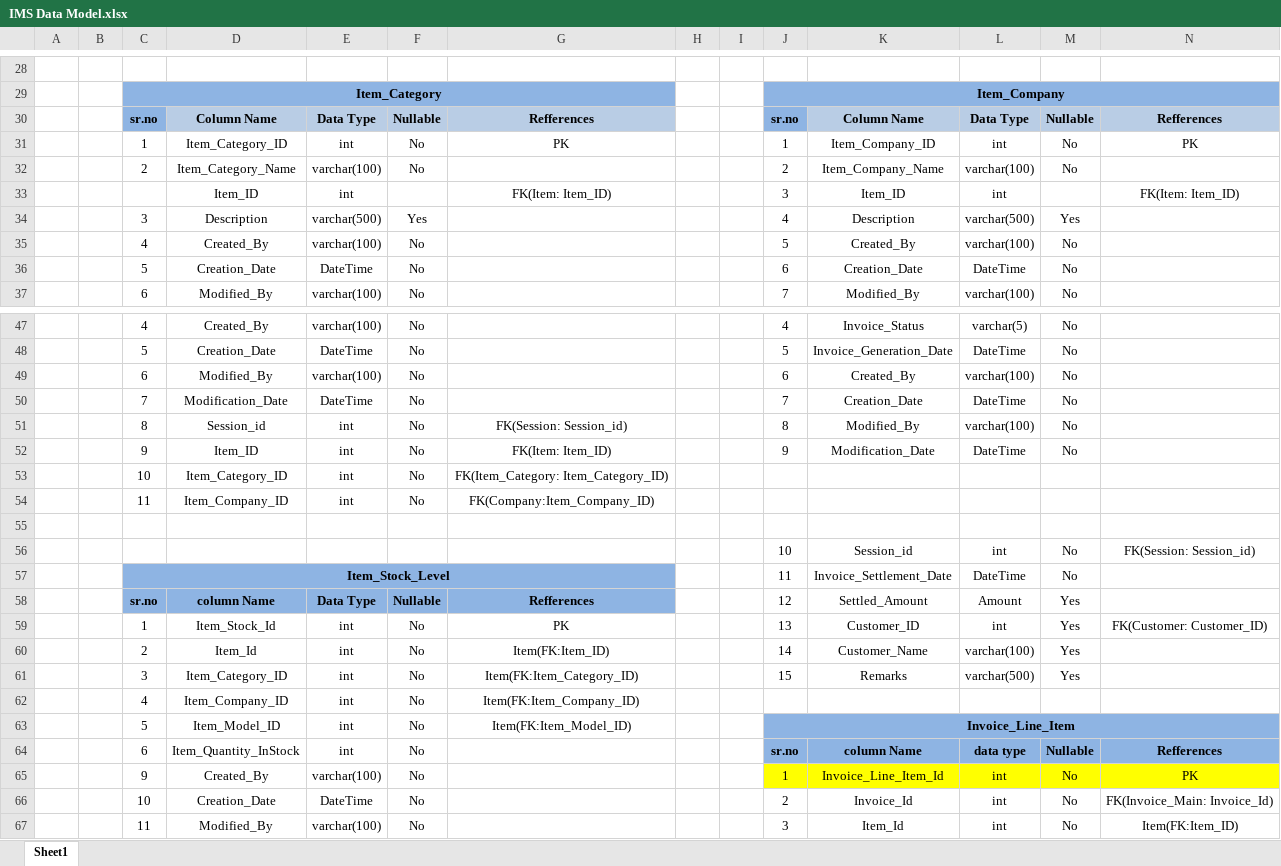
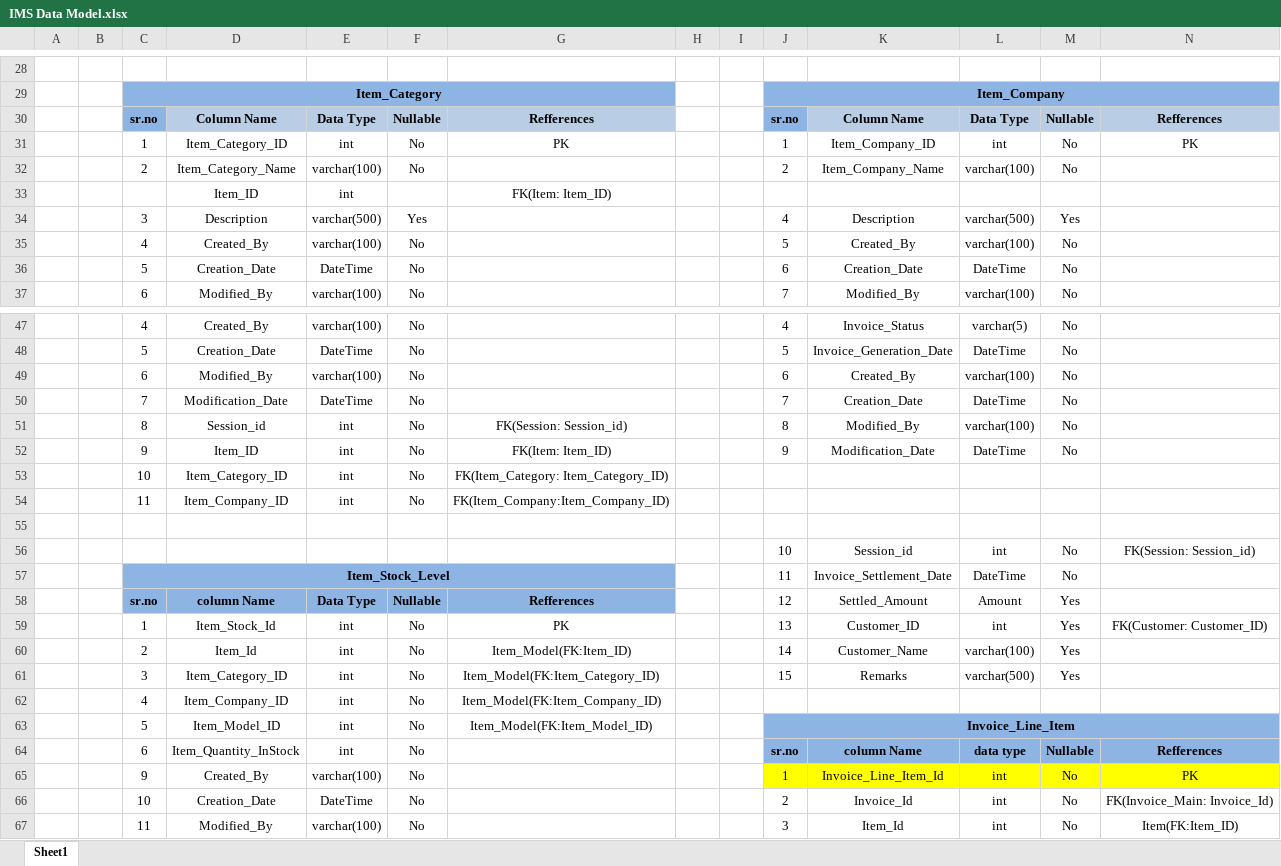
Before and after one commit to nexgeng29/Inventory-Management-System, an Excel workbook: IMS_Documents/IMS Data Model.xlsx, sheet Sheet1, drawn as a sheet; only a part is shown, gaps mark what is left out; values as stored, in another font and other column widths than the file's, no borders; removed rows and columns are numbered as before the commit, all else as after; the diff names each change by its address in the sheet, - before the commit and + after, or states it on an @@ line.

```diff
--- a/IMS_Documents/IMS Data Model.xlsx (sheet Sheet1)
+++ b/IMS_Documents/IMS Data Model.xlsx (sheet Sheet1)
-row 33:  |  |  | Item_ID | int |  | FK(Item: Item_ID) |  |  | 3 | Item_ID | int |  | FK(Item: Item_ID)
+row 33:  |  |  | Item_ID | int |  | FK(Item: Item_ID)
-G54: FK(Company:Item_Company_ID)
+G54: FK(Item_Company:Item_Company_ID)
-G60: Item(FK:Item_ID)
+G60: Item_Model(FK:Item_ID)
-G61: Item(FK:Item_Category_ID)
+G61: Item_Model(FK:Item_Category_ID)
-G62: Item(FK:Item_Company_ID)
+G62: Item_Model(FK:Item_Company_ID)
-G63: Item(FK:Item_Model_ID)
+G63: Item_Model(FK:Item_Model_ID)
```
